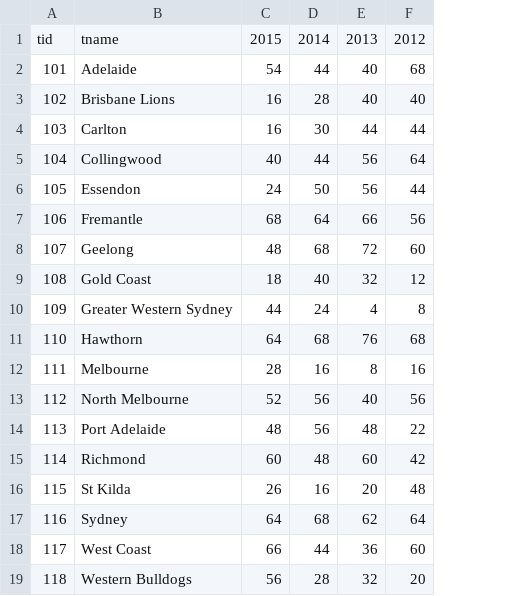
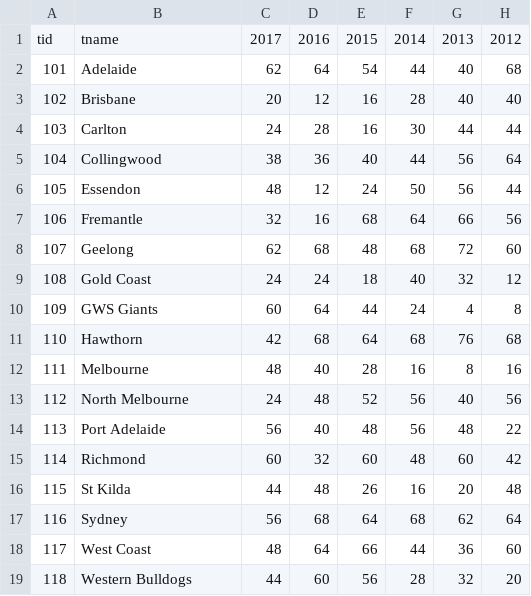
Before and after one commit to Alexander-sl-lee/Data-Science-Portfolio, a CSV file: General Assembly Projects/Capstone - AFL Winners for 2018 (In Progress)/data/ladder_rankings.csv, drawn as a sheet; only a part is shown; the diff names each change by its address in the sheet, - before the commit and + after, or states it on an @@ line.

Commit message:
Progress on 2018 betting

```diff
--- a/General Assembly Projects/Capstone - AFL Winners for 2018 (In Progress)/data/ladder_rankings.csv
+++ b/General Assembly Projects/Capstone - AFL Winners for 2018 (In Progress)/data/ladder_rankings.csv
+column C, rows 1-19: 2017 | 62 | 20 | 24 | 38 | 48 | 32 | 62 | 24 | 60 | 42 | 48 | 24 | 56 | 60 | 44 | 56 | 48 | 44
+column D, rows 1-19: 2016 | 64 | 12 | 28 | 36 | 12 | 16 | 68 | 24 | 64 | 68 | 40 | 48 | 40 | 32 | 48 | 68 | 64 | 60
-B3: Brisbane Lions
+B3: Brisbane
-B10: Greater Western Sydney
+B10: GWS Giants
```
Also changed, not shown: 4 other files.
